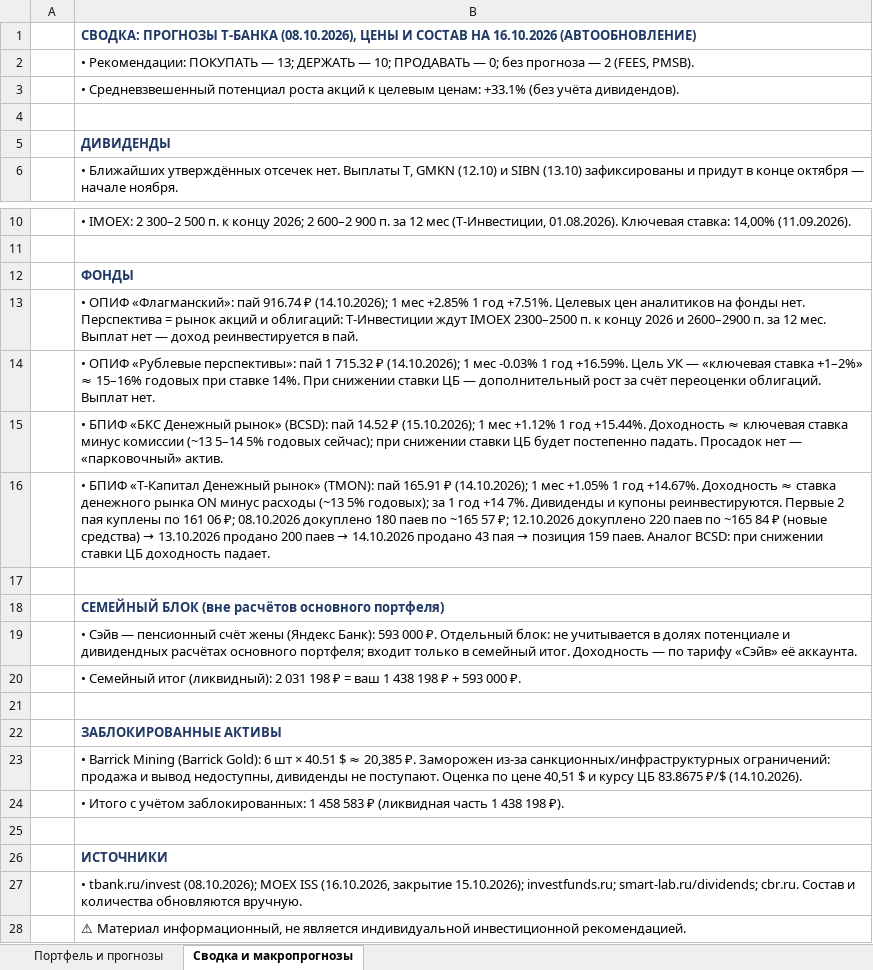
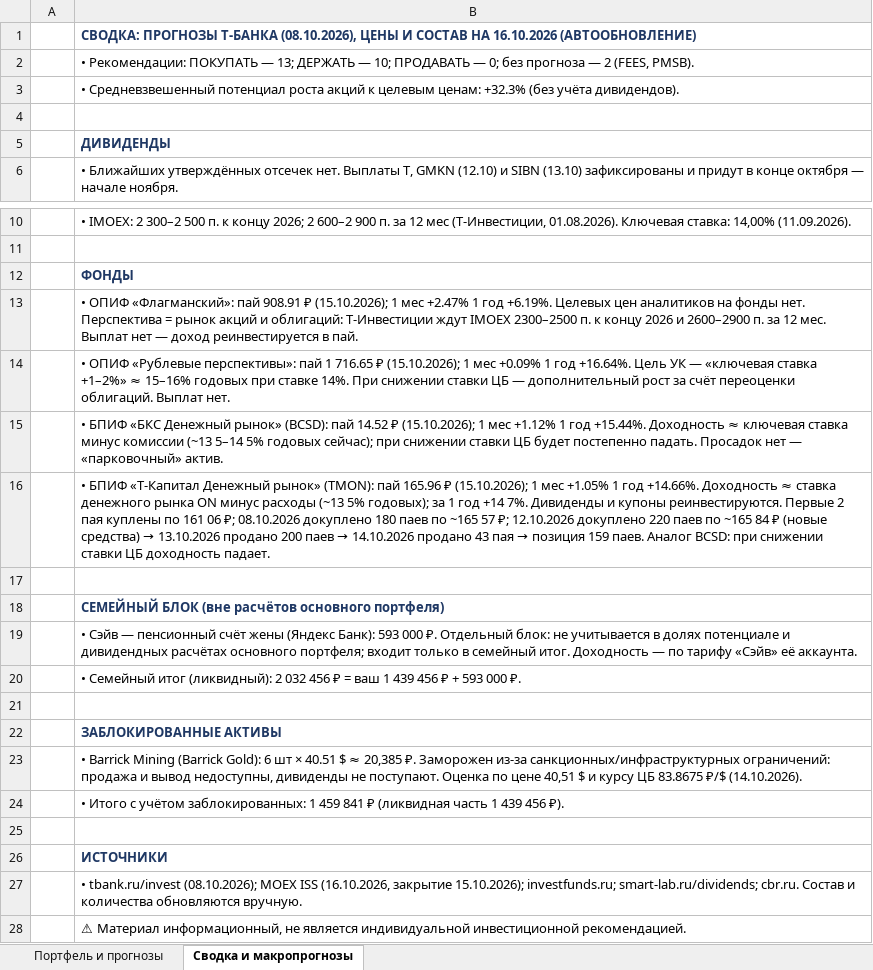
Before and after one commit to Edsonssss/pf-site-1b1590de4c, an Excel workbook: Портфель_и_прогнозы_ТБанк_08.10.2026.xlsx, sheet Сводка и макропрогнозы, drawn as a sheet; only a part is shown, gaps mark what is left out; values as stored, in another font and other column widths than the file's, no borders; the diff names each change by its address in the sheet, - before the commit and + after, or states it on an @@ line.

```diff
--- a/Портфель_и_прогнозы_ТБанк_08.10.2026.xlsx (sheet Сводка и макропрогнозы)
+++ b/Портфель_и_прогнозы_ТБанк_08.10.2026.xlsx (sheet Сводка и макропрогнозы)
-B3: …целевым ценам: +33.1% (без учёта…
+B3: …целевым ценам: +32.3% (без учёта…
-B13: …«Флагманский»: пай 916.74 ₽ (14.10.2026); 1 мес +2.85% 1 год +7.51%. Целевых цен…
+B13: …«Флагманский»: пай 908.91 ₽ (15.10.2026); 1 мес +2.47% 1 год +6.19%. Целевых цен…
-B14: …пай 1 715.32 ₽ (14.10.2026); 1 мес -0.03% 1 год +16.59%. Цель УК…
+B14: …пай 1 716.65 ₽ (15.10.2026); 1 мес +0.09% 1 год +16.64%. Цель УК…
-B16: …(TMON): пай 165.91 ₽ (14.10.2026); 1 мес +1.05% 1 год +14.67%. Доходность ≈…
+B16: …(TMON): пай 165.96 ₽ (15.10.2026); 1 мес +1.05% 1 год +14.66%. Доходность ≈…
-B20: …(ликвидный): 2 031 198 ₽ = ваш 1 438 198 ₽ +…
+B20: …(ликвидный): 2 032 456 ₽ = ваш 1 439 456 ₽ +…
-B24: …заблокированных: 1 458 583 ₽ (ликвидная часть 1 438 198 ₽).
+B24: …заблокированных: 1 459 841 ₽ (ликвидная часть 1 439 456 ₽).
```
Also changed, not shown: sheet Портфель и прогнозы, 3 other files.
